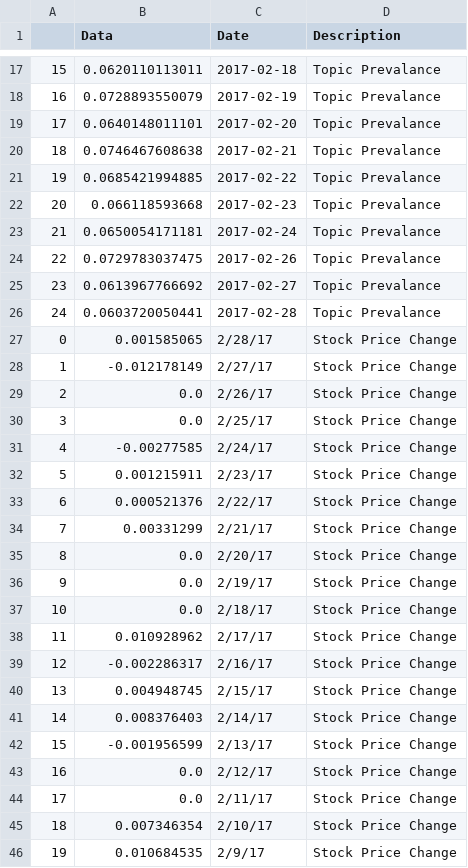
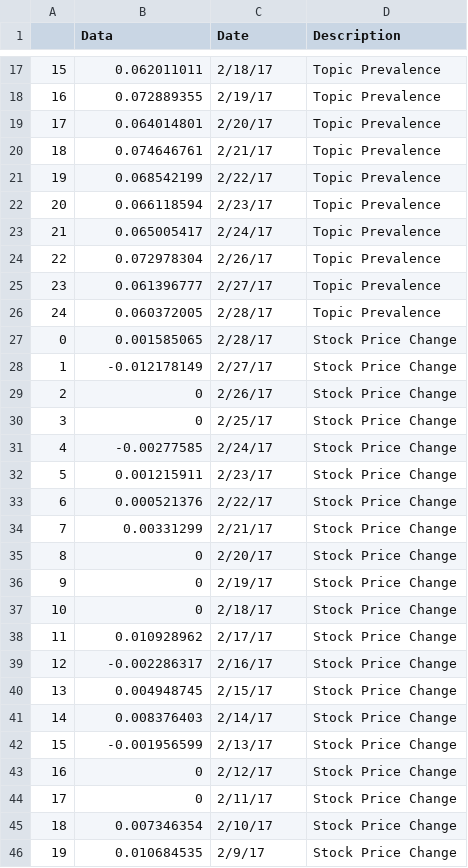
Before and after one commit to brent-lemieux/tasty-tweets, a CSV file: plot_data/sb_need6.csv, drawn as a sheet; only a part is shown, gaps mark what is left out; the diff covers the shown part only.

```diff
--- a/plot_data/sb_need6.csv
+++ b/plot_data/sb_need6.csv
@@ -17,15 +17,15 @@
-15,0.0620110113011,2017-02-18,Topic Prevalance
-16,0.0728893550079,2017-02-19,Topic Prevalance
-17,0.0640148011101,2017-02-20,Topic Prevalance
-18,0.0746467608638,2017-02-21,Topic Prevalance
-19,0.0685421994885,2017-02-22,Topic Prevalance
-20,0.066118593668,2017-02-23,Topic Prevalance
-21,0.0650054171181,2017-02-24,Topic Prevalance
-22,0.0729783037475,2017-02-26,Topic Prevalance
-23,0.0613967766692,2017-02-27,Topic Prevalance
-24,0.0603720050441,2017-02-28,Topic Prevalance
+15,0.062011011,2/18/17,Topic Prevalence
+16,0.072889355,2/19/17,Topic Prevalence
+17,0.064014801,2/20/17,Topic Prevalence
+18,0.074646761,2/21/17,Topic Prevalence
+19,0.068542199,2/22/17,Topic Prevalence
+20,0.066118594,2/23/17,Topic Prevalence
+21,0.065005417,2/24/17,Topic Prevalence
+22,0.072978304,2/26/17,Topic Prevalence
+23,0.061396777,2/27/17,Topic Prevalence
+24,0.060372005,2/28/17,Topic Prevalence
 0,0.001585065,2/28/17,Stock Price Change
 1,-0.012178149,2/27/17,Stock Price Change
-2,0.0,2/26/17,Stock Price Change
-3,0.0,2/25/17,Stock Price Change
+2,0,2/26/17,Stock Price Change
+3,0,2/25/17,Stock Price Change
 4,-0.00277585,2/24/17,Stock Price Change
@@ -34,5 +34,5 @@
 7,0.00331299,2/21/17,Stock Price Change
-8,0.0,2/20/17,Stock Price Change
-9,0.0,2/19/17,Stock Price Change
-10,0.0,2/18/17,Stock Price Change
+8,0,2/20/17,Stock Price Change
+9,0,2/19/17,Stock Price Change
+10,0,2/18/17,Stock Price Change
 11,0.010928962,2/17/17,Stock Price Change
@@ -42,4 +42,4 @@
 15,-0.001956599,2/13/17,Stock Price Change
-16,0.0,2/12/17,Stock Price Change
-17,0.0,2/11/17,Stock Price Change
+16,0,2/12/17,Stock Price Change
+17,0,2/11/17,Stock Price Change
 18,0.007346354,2/10/17,Stock Price Change
```
Also changed, not shown: 49 edited cells elsewhere in this file, plot_data/cmg_comp.csv, plot_data/mcd_crab3.csv, 13 other files.
